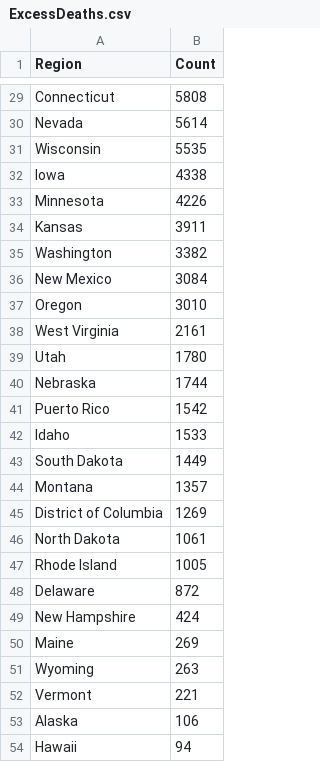
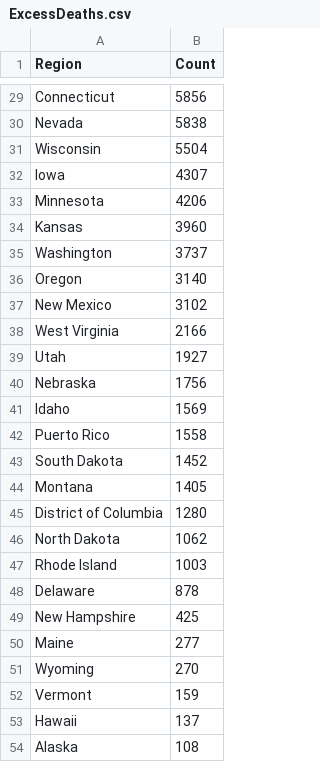
Before and after one commit to mcculley/mcculley.github.io, a CSV file: VisualizingObservedDeaths/ExcessDeaths.csv, drawn as a sheet; only a part is shown, gaps mark what is left out; removed rows and columns are numbered as before the commit, all else as after; the diff covers the shown part only; the diff names each change by its address in the sheet, - before the commit and + after, or states it on an @@ line.

```diff
--- a/VisualizingObservedDeaths/ExcessDeaths.csv
+++ b/VisualizingObservedDeaths/ExcessDeaths.csv
-B29 (Count): 5808
+B29 (Count): 5856
-B30 (Count): 5614
+B30 (Count): 5838
-B31 (Count): 5535
+B31 (Count): 5504
-B32 (Count): 4338
+B32 (Count): 4307
-B33 (Count): 4226
+B33 (Count): 4206
-B34 (Count): 3911
+B34 (Count): 3960
-B35 (Count): 3382
+B35 (Count): 3737
-row 36: New Mexico | 3084
-B36 (Count): 3010
+B36 (Count): 3140
+row 37: New Mexico | 3102
-B38 (Count): 2161
+B38 (Count): 2166
-B39 (Count): 1780
+B39 (Count): 1927
-B40 (Count): 1744
+B40 (Count): 1756
-row 41: Puerto Rico | 1542
-B41 (Count): 1533
+B41 (Count): 1569
+row 42: Puerto Rico | 1558
-B43 (Count): 1449
+B43 (Count): 1452
-B44 (Count): 1357
+B44 (Count): 1405
-B45 (Count): 1269
+B45 (Count): 1280
-B46 (Count): 1061
+B46 (Count): 1062
-B47 (Count): 1005
+B47 (Count): 1003
-B48 (Count): 872
+B48 (Count): 878
-B49 (Count): 424
+B49 (Count): 425
-B50 (Count): 269
+B50 (Count): 277
-B51 (Count): 263
+B51 (Count): 270
-B52 (Count): 221
+B52 (Count): 159
-row 53: Alaska | 106
-B53 (Count): 94
+B53 (Count): 137
+row 54: Alaska | 108
```
Also changed, not shown: 3 added rows, 3 removed rows and 23 edited cells elsewhere in this file, VisualizingObservedDeaths/DeathsPer100000-triples.csv, VisualizingObservedDeaths/DeathsPer100000.csv, 1 other file.
